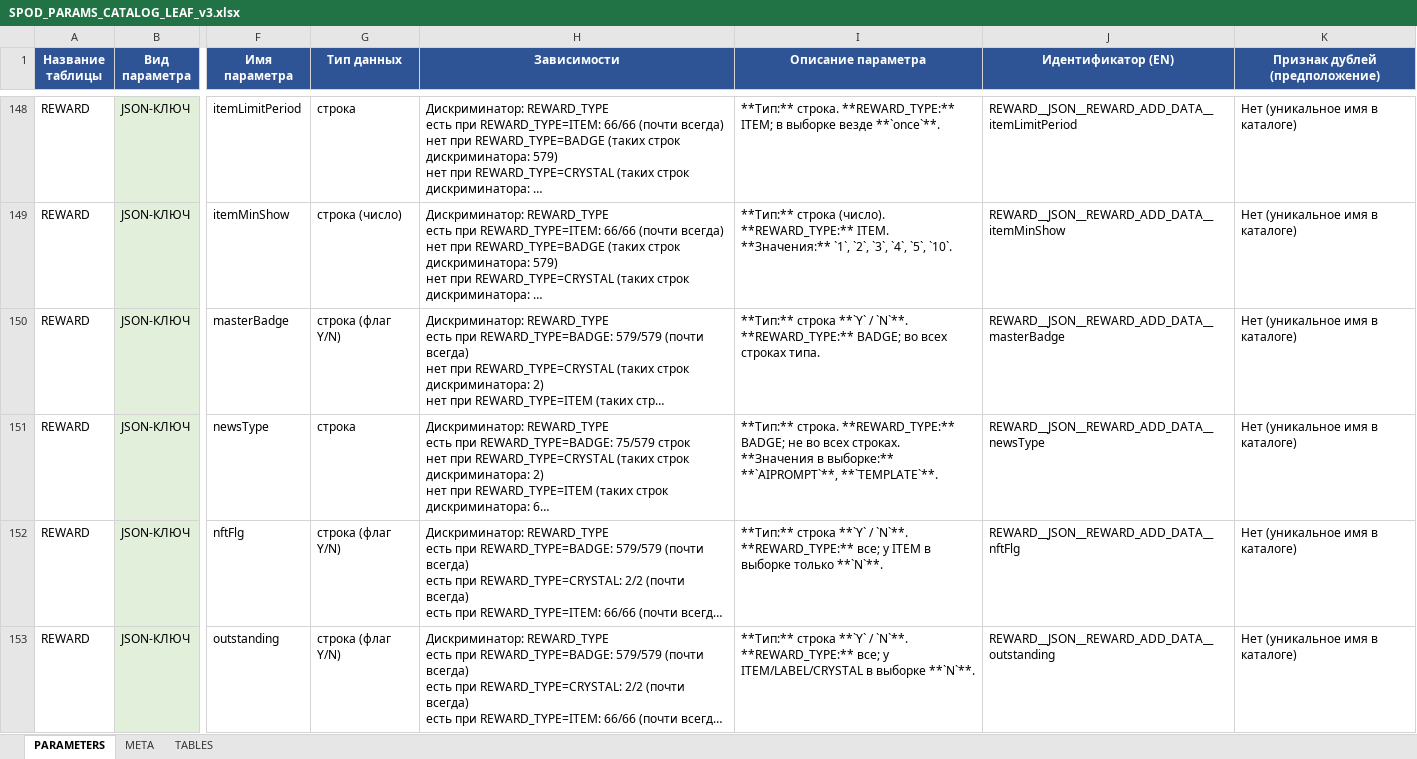
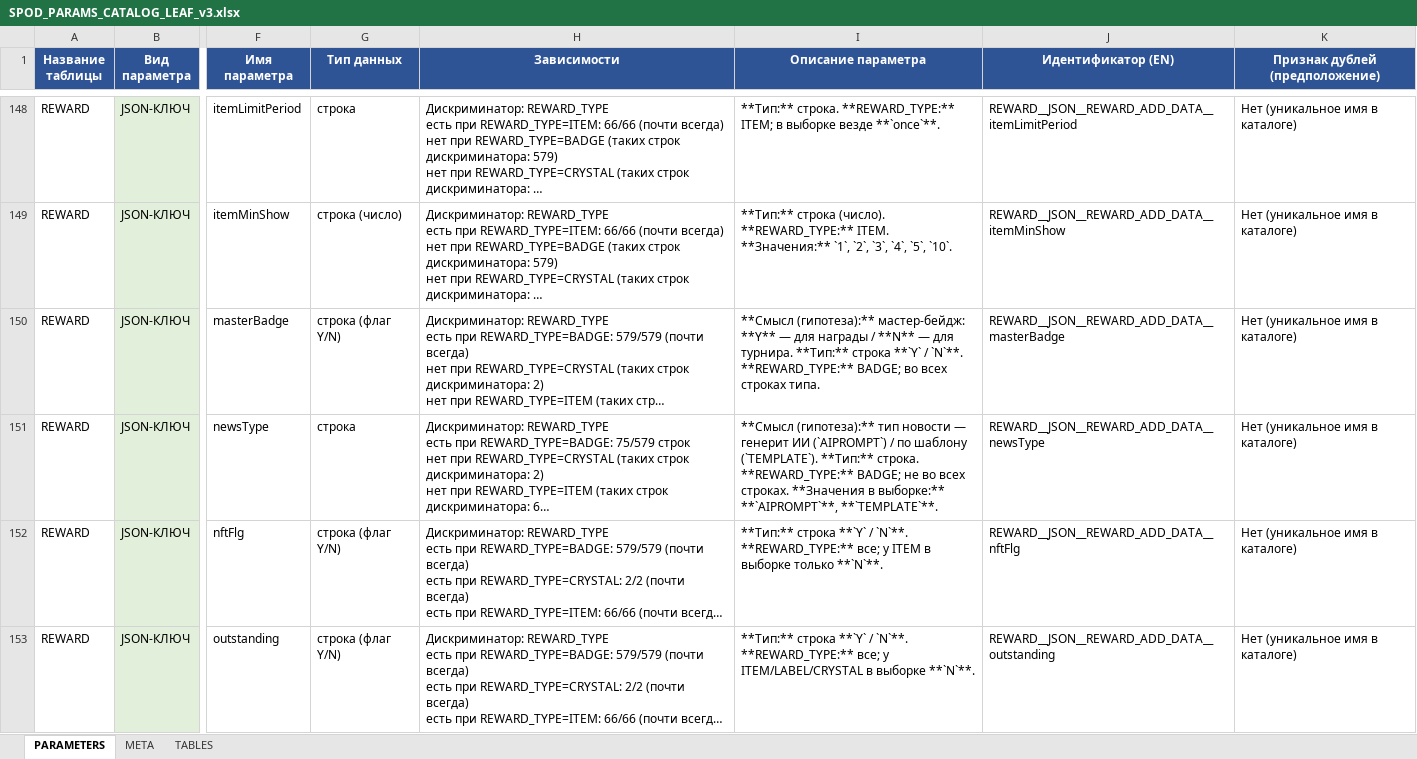
Before and after one commit to OrionFLASH/SPOD_PARCE_LOAD, an Excel workbook: Docs/params_catalog/SPOD_PARAMS_CATALOG_LEAF_v3.xlsx, sheet PARAMETERS, drawn as a sheet; only a part is shown, gaps mark what is left out; long unchanged cells end in …; values as stored, in another font and other column widths than the file's, no borders; the diff covers the shown part only; the diff names each change by its address in the sheet, - before the commit and + after, or states it on an @@ line.

```diff
--- a/Docs/params_catalog/SPOD_PARAMS_CATALOG_LEAF_v3.xlsx (sheet PARAMETERS)
+++ b/Docs/params_catalog/SPOD_PARAMS_CATALOG_LEAF_v3.xlsx (sheet PARAMETERS)
-I150 (Описание параметра): **Тип:** строка…
+I150 (Описание параметра): **Смысл (гипотеза):** мастер-бейдж: **Y** — для награды / **N** — для турнира. **Тип:** строка…
-I151 (Описание параметра): **Тип:** строка.…
+I151 (Описание параметра): **Смысл (гипотеза):** тип новости — генерит ИИ (`AIPROMPT`) / по шаблону (`TEMPLATE`). **Тип:** строка.…
```
Also changed, not shown: 39 edited cells elsewhere in this sheet, sheet META, Docs/templates/CONTEST_BADGE_FORM/CONTEST_BADGE_FORM_BLANK.xlsx, 21 other files.
